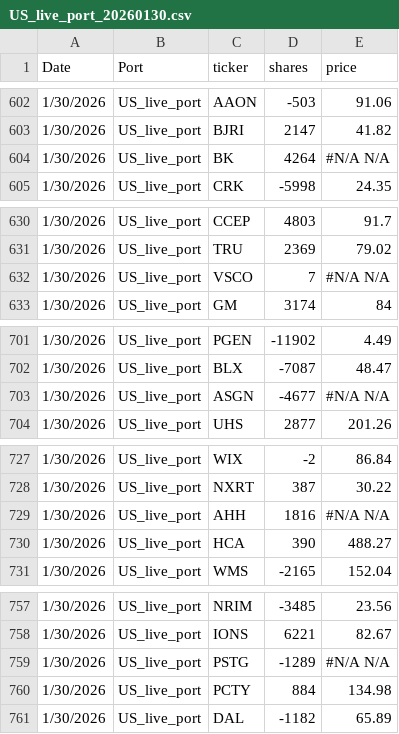
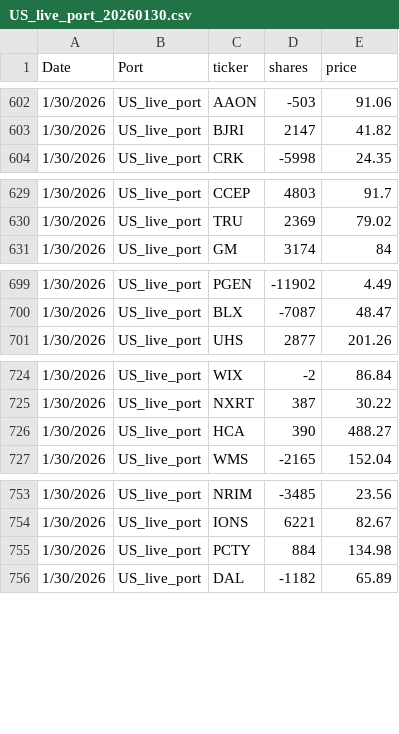
Before and after one commit to FrancisWuFDE/Risk-Framework, a CSV file: port_data/US_live_port_20260130.csv, drawn as a sheet; only a part is shown, gaps mark what is left out; the diff covers the shown part only; the diff names each change by its address in the sheet, - before the commit and + after, or states it on an @@ line.

```diff
--- a/port_data/US_live_port_20260130.csv
+++ b/port_data/US_live_port_20260130.csv
-row 604: 1/30/2026 | US_live_port | BK | 4264 | #N/A N/A
-row 632: 1/30/2026 | US_live_port | VSCO | 7 | #N/A N/A
-row 703: 1/30/2026 | US_live_port | ASGN | -4677 | #N/A N/A
-row 729: 1/30/2026 | US_live_port | AHH | 1816 | #N/A N/A
-row 759: 1/30/2026 | US_live_port | PSTG | -1289 | #N/A N/A
```
Also changed, not shown: 12 removed rows elsewhere in this file, port_data/US_live_port_20260129.csv, port_data/US_live_port_20260202.csv, 6 other files.
